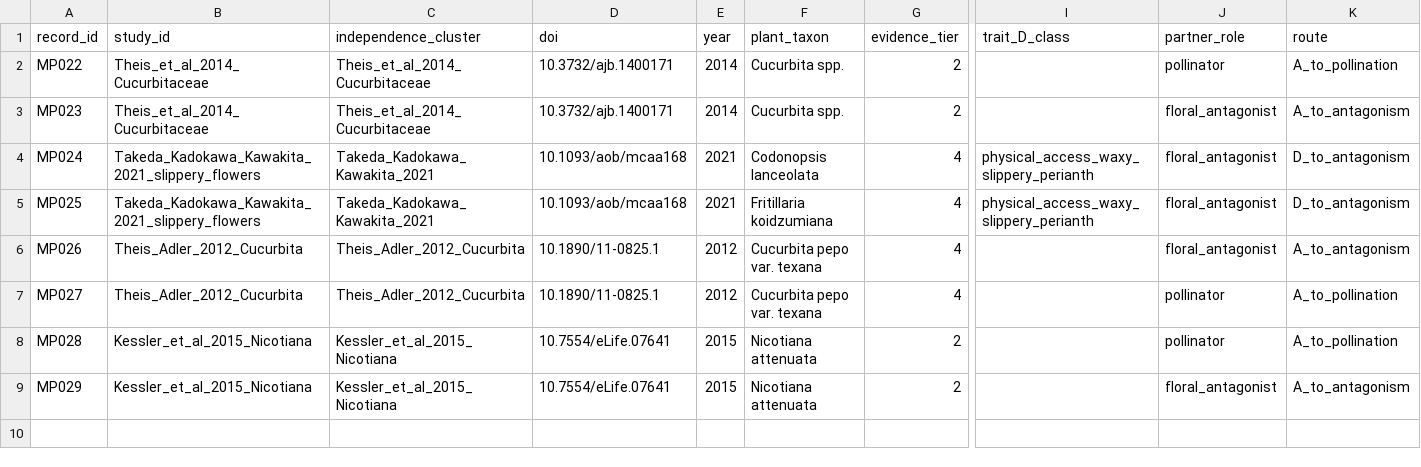
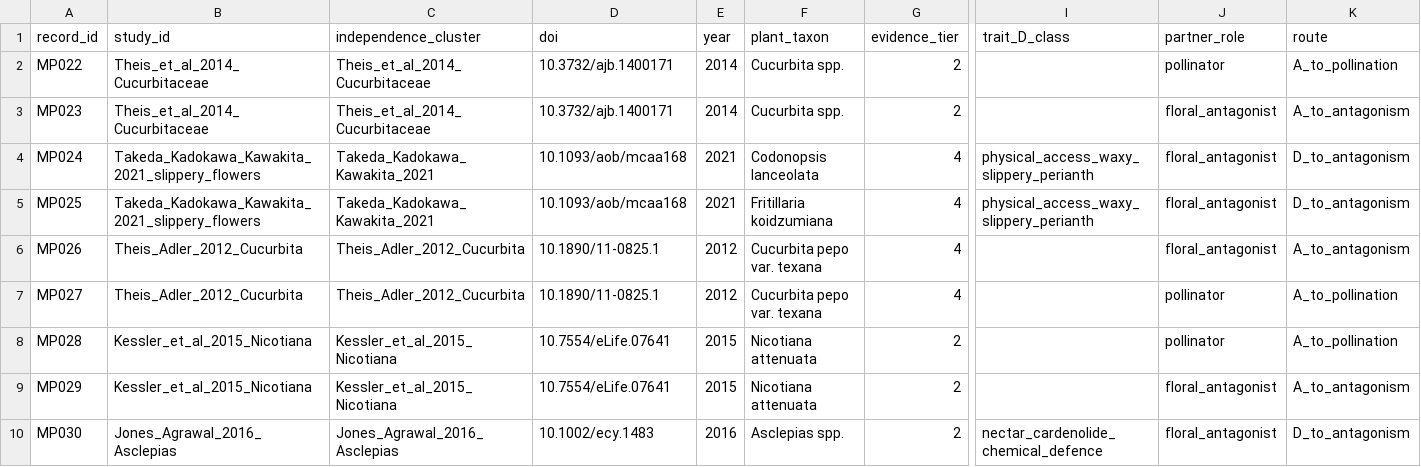
Before and after one commit to zuizui0223/bita, a CSV file: empirical/mechanism_pattern_synthesis/LEDGER_BATCH_3_V1.csv, drawn as a sheet; only a part is shown, gaps mark what is left out; rows hold the shown columns only; the diff names each change by its address in the sheet, - before the commit and + after, or states it on an @@ line.

Commit message:
[evidence] add exact Jones Agrawal monarch oviposition test

```diff
--- a/empirical/mechanism_pattern_synthesis/LEDGER_BATCH_3_V1.csv
+++ b/empirical/mechanism_pattern_synthesis/LEDGER_BATCH_3_V1.csv
+row 10: MP030 | Jones_Agrawal_2016_Asclepias | Jones_Agrawal_2016_Asclepias | 10.1002/ecy.1483 | 2016 | Asclepias spp. | 2 | nectar_cardenolide_chemical_defence | floral_antagonist | D_to_antagonism
```
